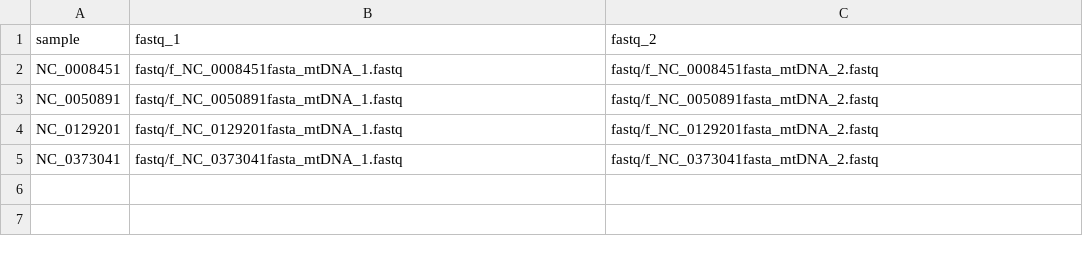
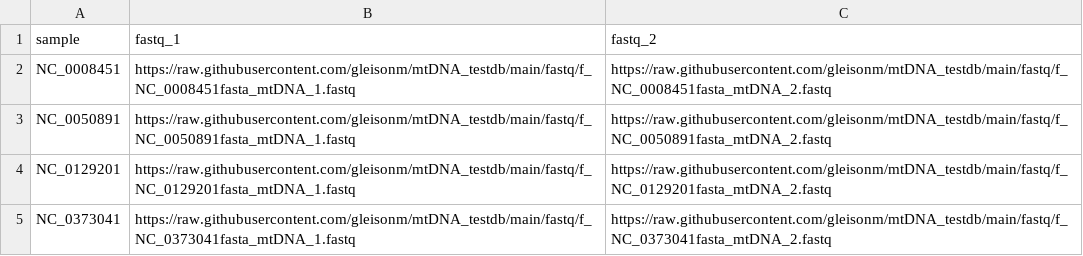
Before and after one commit to gleisonm/mtDNA_testdb, a CSV file: samplesheet_fastq.csv, drawn as a sheet.

Commit message:
Add files via upload

```diff
--- a/samplesheet_fastq.csv
+++ b/samplesheet_fastq.csv
@@ -1,5 +1,5 @@
 sample,fastq_1,fastq_2
-NC_0008451,fastq/f_NC_0008451fasta_mtDNA_1.fastq,fastq/f_NC_0008451fasta_mtDNA_2.fastq
-NC_0050891,fastq/f_NC_0050891fasta_mtDNA_1.fastq,fastq/f_NC_0050891fasta_mtDNA_2.fastq
-NC_0129201,fastq/f_NC_0129201fasta_mtDNA_1.fastq,fastq/f_NC_0129201fasta_mtDNA_2.fastq
-NC_0373041,fastq/f_NC_0373041fasta_mtDNA_1.fastq,fastq/f_NC_0373041fasta_mtDNA_2.fastq
+NC_0008451,https://raw.githubusercontent.com/gleisonm/mtDNA_testdb/main/fastq/f_NC_0008451fasta_mtDNA_1.fastq,https://raw.githubusercontent.com/gleisonm/mtDNA_testdb/main/fastq/f_NC_0008451fasta_mtDNA_2.fastq
+NC_0050891,https://raw.githubusercontent.com/gleisonm/mtDNA_testdb/main/fastq/f_NC_0050891fasta_mtDNA_1.fastq,https://raw.githubusercontent.com/gleisonm/mtDNA_testdb/main/fastq/f_NC_0050891fasta_mtDNA_2.fastq
+NC_0129201,https://raw.githubusercontent.com/gleisonm/mtDNA_testdb/main/fastq/f_NC_0129201fasta_mtDNA_1.fastq,https://raw.githubusercontent.com/gleisonm/mtDNA_testdb/main/fastq/f_NC_0129201fasta_mtDNA_2.fastq
+NC_0373041,https://raw.githubusercontent.com/gleisonm/mtDNA_testdb/main/fastq/f_NC_0373041fasta_mtDNA_1.fastq,https://raw.githubusercontent.com/gleisonm/mtDNA_testdb/main/fastq/f_NC_0373041fasta_mtDNA_2.fastq
```
